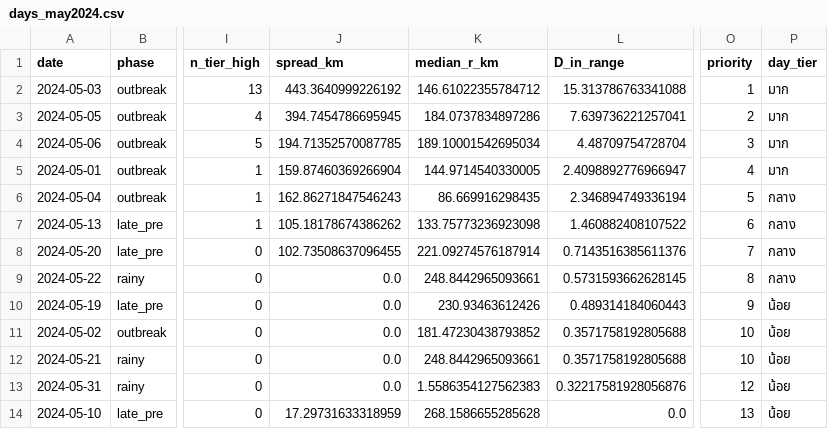
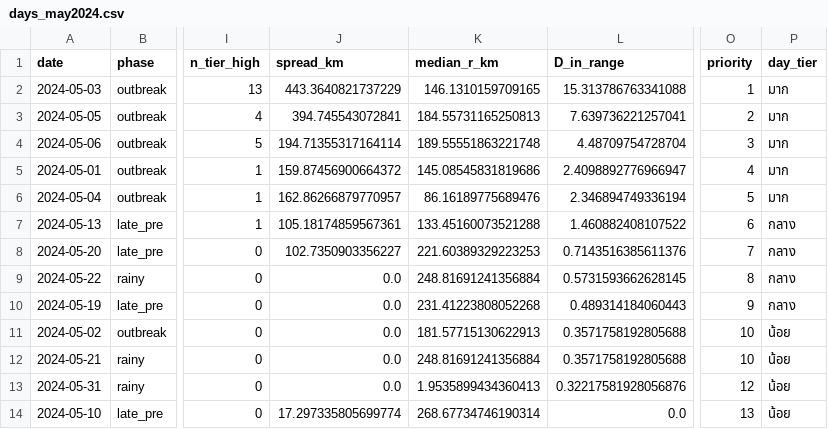
Before and after one commit to nattaponm/Teach_stormTracks_KKN_May2024_HID_doppler, a CSV file: data/reports/days_may2024.csv, drawn as a sheet; only a part is shown, gaps mark what is left out; the diff names each change by its address in the sheet, - before the commit and + after, or states it on an @@ line.

```diff
--- a/data/reports/days_may2024.csv
+++ b/data/reports/days_may2024.csv
-J2 (spread_km): 443.3640999226192
+J2 (spread_km): 443.3640821737229
-K2 (median_r_km): 146.61022355784712
+K2 (median_r_km): 146.1310159709165
-J3 (spread_km): 394.7454786695945
+J3 (spread_km): 394.745543072841
-K3 (median_r_km): 184.0737834897286
+K3 (median_r_km): 184.55731165250813
-J4 (spread_km): 194.71352570087785
+J4 (spread_km): 194.71355317164114
-K4 (median_r_km): 189.10001542695034
+K4 (median_r_km): 189.55551863221748
-J5 (spread_km): 159.87460369266904
+J5 (spread_km): 159.87456900664372
-K5 (median_r_km): 144.9714540330005
+K5 (median_r_km): 145.08545831819686
-J6 (spread_km): 162.86271847546243
+J6 (spread_km): 162.86266879770957
-K6 (median_r_km): 86.669916298435
+K6 (median_r_km): 86.16189775689476
-P6 (day_tier): กลาง
+P6 (day_tier): มาก
-J7 (spread_km): 105.18178674386262
+J7 (spread_km): 105.18174859567361
-K7 (median_r_km): 133.75773236923098
+K7 (median_r_km): 133.45160073521288
-J8 (spread_km): 102.73508637096455
+J8 (spread_km): 102.7350903356227
-K8 (median_r_km): 221.09274576187914
+K8 (median_r_km): 221.60389329223253
-K9 (median_r_km): 248.8442965093661
+K9 (median_r_km): 248.81691241356884
-K10 (median_r_km): 230.93463612426
+K10 (median_r_km): 231.41223808052268
-P10 (day_tier): น้อย
+P10 (day_tier): กลาง
-K11 (median_r_km): 181.47230438793852
+K11 (median_r_km): 181.57715130622913
-K12 (median_r_km): 248.8442965093661
+K12 (median_r_km): 248.81691241356884
-K13 (median_r_km): 1.5586354127562383
+K13 (median_r_km): 1.9535899434360413
-J14 (spread_km): 17.29731633318959
+J14 (spread_km): 17.297335805699774
-K14 (median_r_km): 268.1586655285628
+K14 (median_r_km): 268.67734746190314
```
Also changed, not shown: data/reports/reports_may2024_clean.csv, 46 other files.
